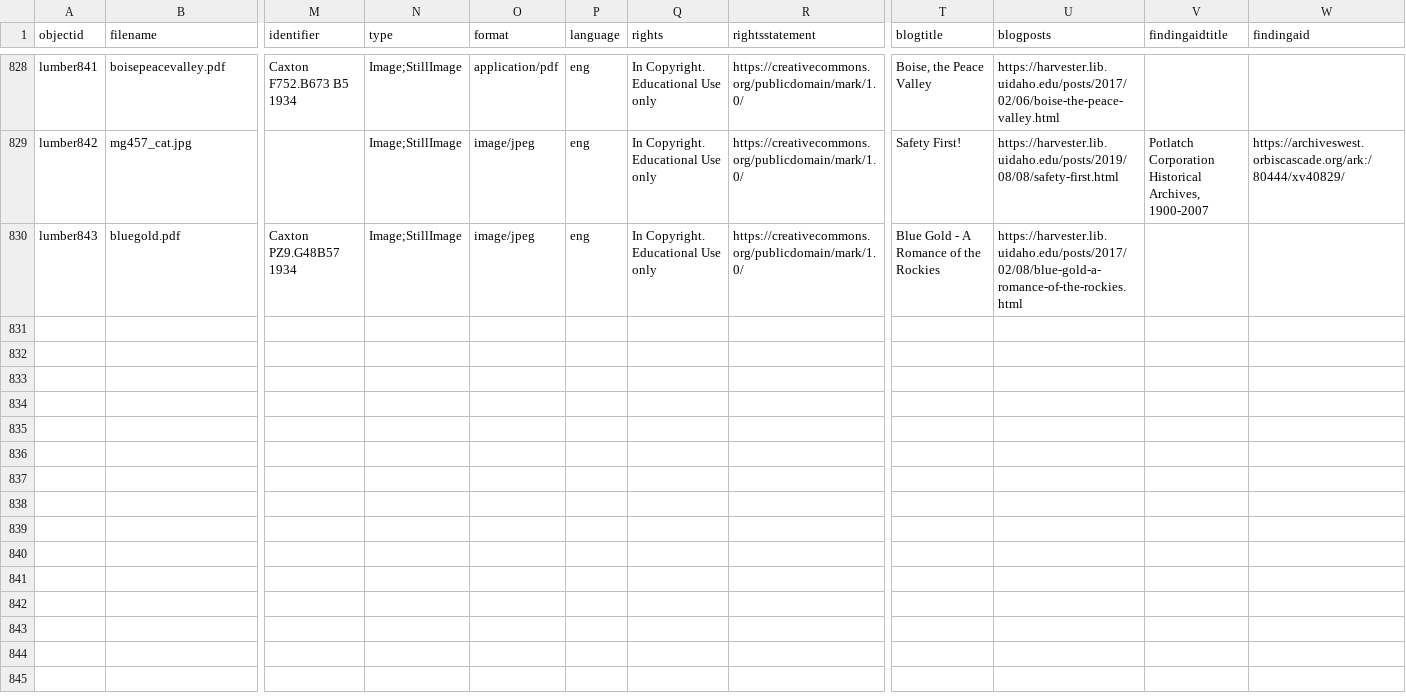
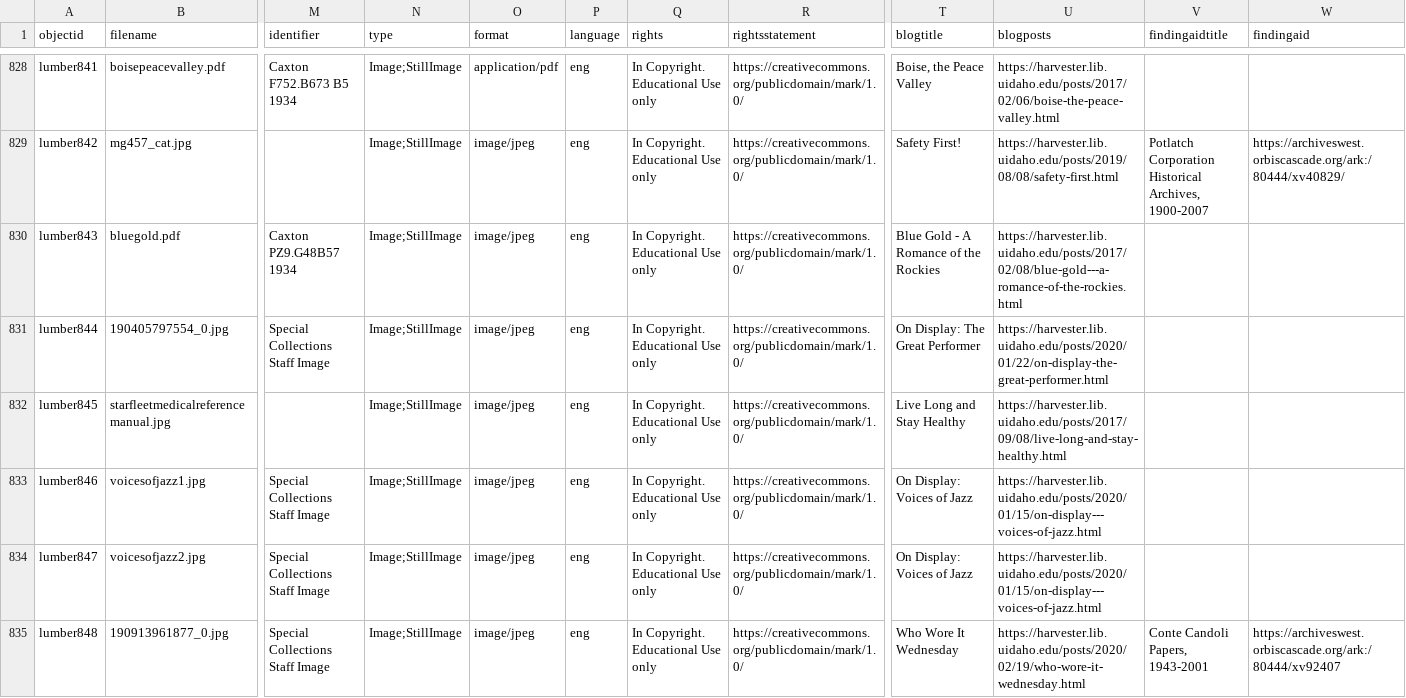
Before and after one commit to uidaholib/spec-lumber, a CSV file: _data/lumber.csv, drawn as a sheet; only a part is shown, gaps mark what is left out; rows hold the shown columns only; the diff covers the shown part only; the diff names each change by its address in the sheet, - before the commit and + after, or states it on an @@ line.

```diff
--- a/_data/lumber.csv
+++ b/_data/lumber.csv
-U830 (blogposts): https://harvester.lib.uidaho.edu/posts/2017/02/08/blue-gold-a-romance-of-the-rockies.html
+U830 (blogposts): https://harvester.lib.uidaho.edu/posts/2017/02/08/blue-gold---a-romance-of-the-rockies.html
+row 831: lumber844 | 190405797554_0.jpg | Special Collections Staff Image | Image;StillImage | image/jpeg | eng | In Copyright. Educational Use only | https://creativecommons.org/publicdomain/mark/1.0/ | On Display: The Great Performer | https://harvester.lib.uidaho.edu/posts/2020/01/22/on-display-the-great-performer.html
+row 832: lumber845 | starfleetmedicalreferencemanual.jpg |  | Image;StillImage | image/jpeg | eng | In Copyright. Educational Use only | https://creativecommons.org/publicdomain/mark/1.0/ | Live Long and Stay Healthy | https://harvester.lib.uidaho.edu/posts/2017/09/08/live-long-and-stay-healthy.html
+row 833: lumber846 | voicesofjazz1.jpg | Special Collections Staff Image | Image;StillImage | image/jpeg | eng | In Copyright. Educational Use only | https://creativecommons.org/publicdomain/mark/1.0/ | On Display: Voices of Jazz | https://harvester.lib.uidaho.edu/posts/2020/01/15/on-display---voices-of-jazz.html
+row 834: lumber847 | voicesofjazz2.jpg | Special Collections Staff Image | Image;StillImage | image/jpeg | eng | In Copyright. Educational Use only | https://creativecommons.org/publicdomain/mark/1.0/ | On Display: Voices of Jazz | https://harvester.lib.uidaho.edu/posts/2020/01/15/on-display---voices-of-jazz.html
+row 835: lumber848 | 190913961877_0.jpg | Special Collections Staff Image | Image;StillImage | image/jpeg | eng | In Copyright. Educational Use only | https://creativecommons.org/publicdomain/mark/1.0/ | Who Wore It Wednesday | https://harvester.lib.uidaho.edu/posts/2020/02/19/who-wore-it-wednesday.html | Conte Candoli Papers, 1943-2001 | https://archiveswest.orbiscascade.org/ark:/80444/xv92407
```
Also changed, not shown: 5 added rows elsewhere in this file, 14 other files.
